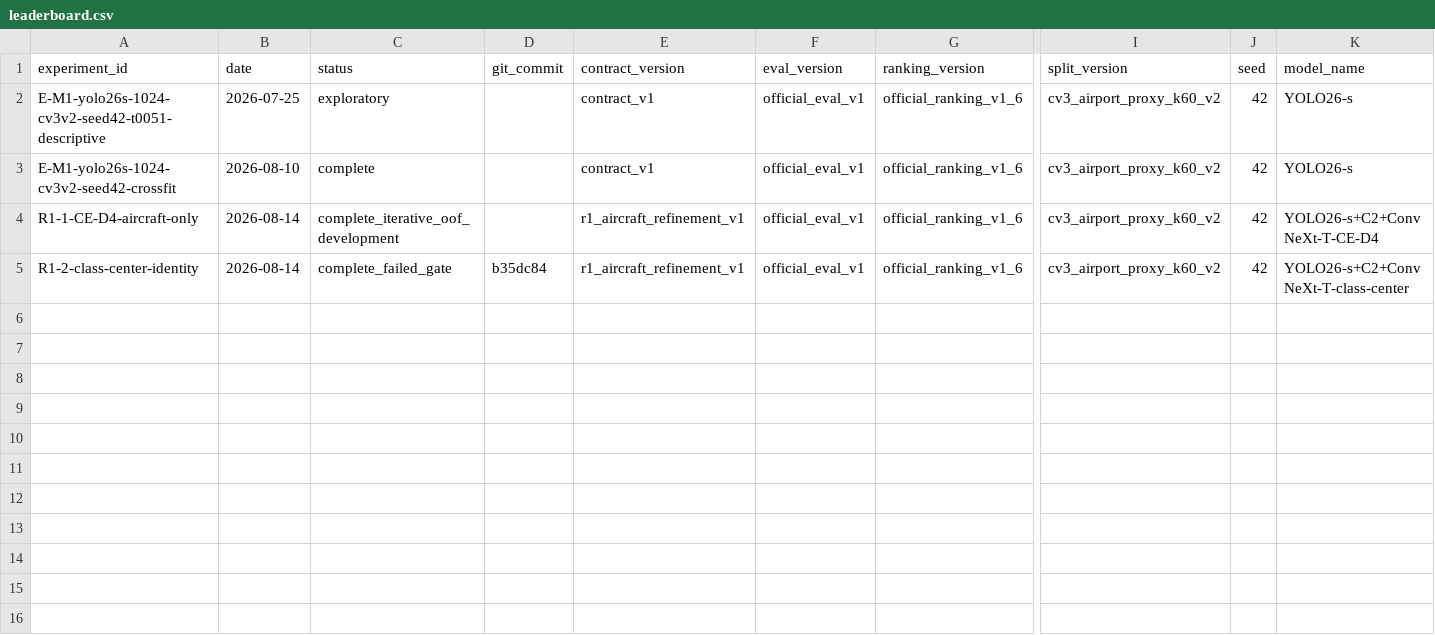
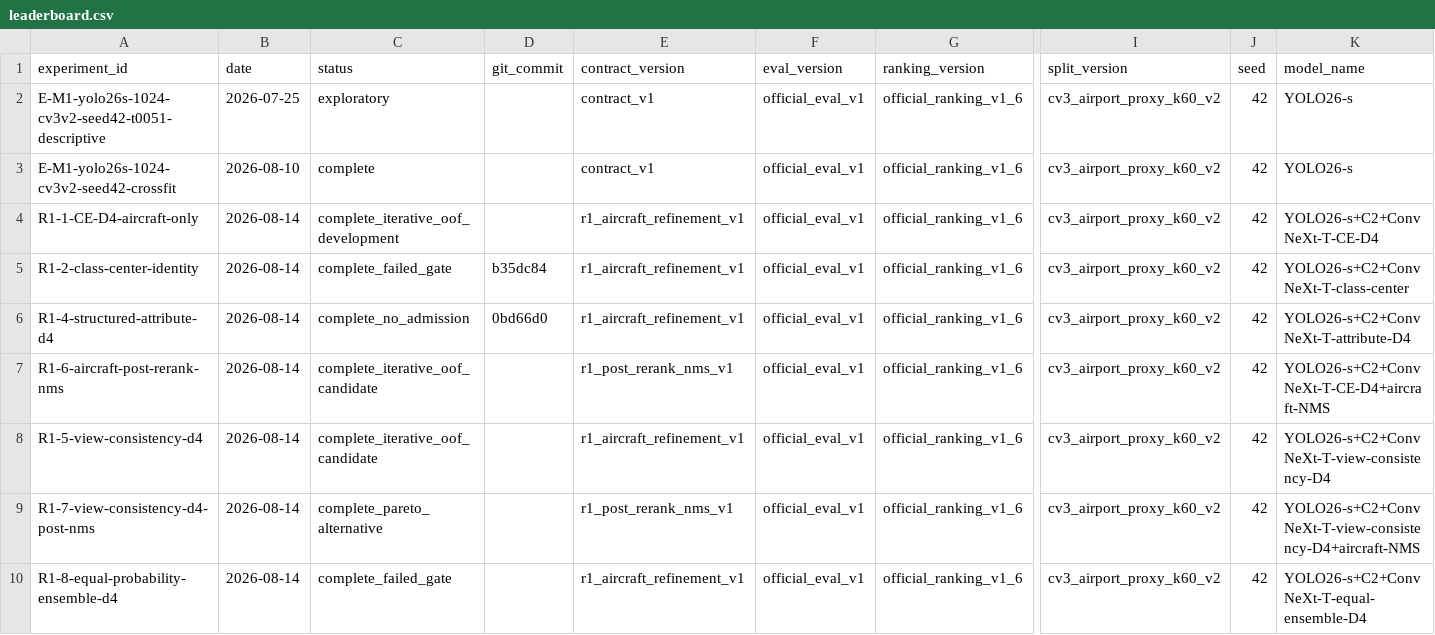
Before and after one commit to ZilaiWang/ws-20260825-8869db, a CSV file: reports/experiments/leaderboard.csv, drawn as a sheet; only a part is shown, gaps mark what is left out; rows hold the shown columns only; the diff names each change by its address in the sheet, - before the commit and + after, or states it on an @@ line.

Commit message:
feat: refine aircraft postprocess and freeze FP review

```diff
--- a/reports/experiments/leaderboard.csv
+++ b/reports/experiments/leaderboard.csv
+row 6: R1-4-structured-attribute-d4 | 2026-08-14 | complete_no_admission | 0bd66d0 | r1_aircraft_refinement_v1 | official_eval_v1 | official_ranking_v1_6 | cv3_airport_proxy_k60_v2 | 42 | YOLO26-s+C2+ConvNeXt-T-attribute-D4
+row 7: R1-6-aircraft-post-rerank-nms | 2026-08-14 | complete_iterative_oof_candidate |  | r1_post_rerank_nms_v1 | official_eval_v1 | official_ranking_v1_6 | cv3_airport_proxy_k60_v2 | 42 | YOLO26-s+C2+ConvNeXt-T-CE-D4+aircraft-NMS
+row 8: R1-5-view-consistency-d4 | 2026-08-14 | complete_iterative_oof_candidate |  | r1_aircraft_refinement_v1 | official_eval_v1 | official_ranking_v1_6 | cv3_airport_proxy_k60_v2 | 42 | YOLO26-s+C2+ConvNeXt-T-view-consistency-D4
+row 9: R1-7-view-consistency-d4-post-nms | 2026-08-14 | complete_pareto_alternative |  | r1_post_rerank_nms_v1 | official_eval_v1 | official_ranking_v1_6 | cv3_airport_proxy_k60_v2 | 42 | YOLO26-s+C2+ConvNeXt-T-view-consistency-D4+aircraft-NMS
+row 10: R1-8-equal-probability-ensemble-d4 | 2026-08-14 | complete_failed_gate |  | r1_aircraft_refinement_v1 | official_eval_v1 | official_ranking_v1_6 | cv3_airport_proxy_k60_v2 | 42 | YOLO26-s+C2+ConvNeXt-T-equal-ensemble-D4
```
Also changed, not shown: 36 other files.
